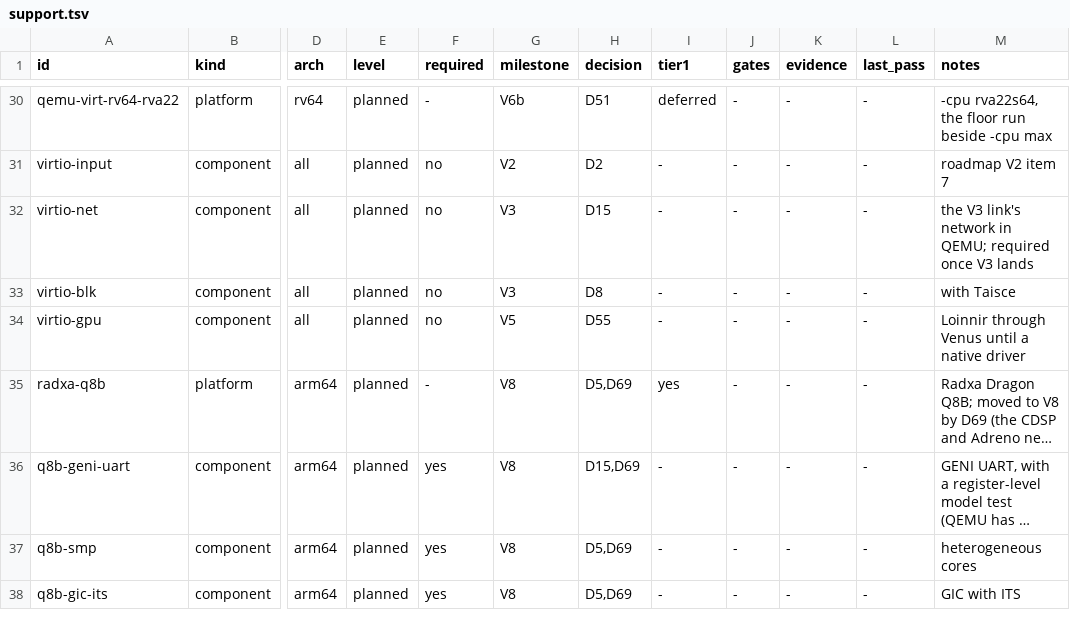
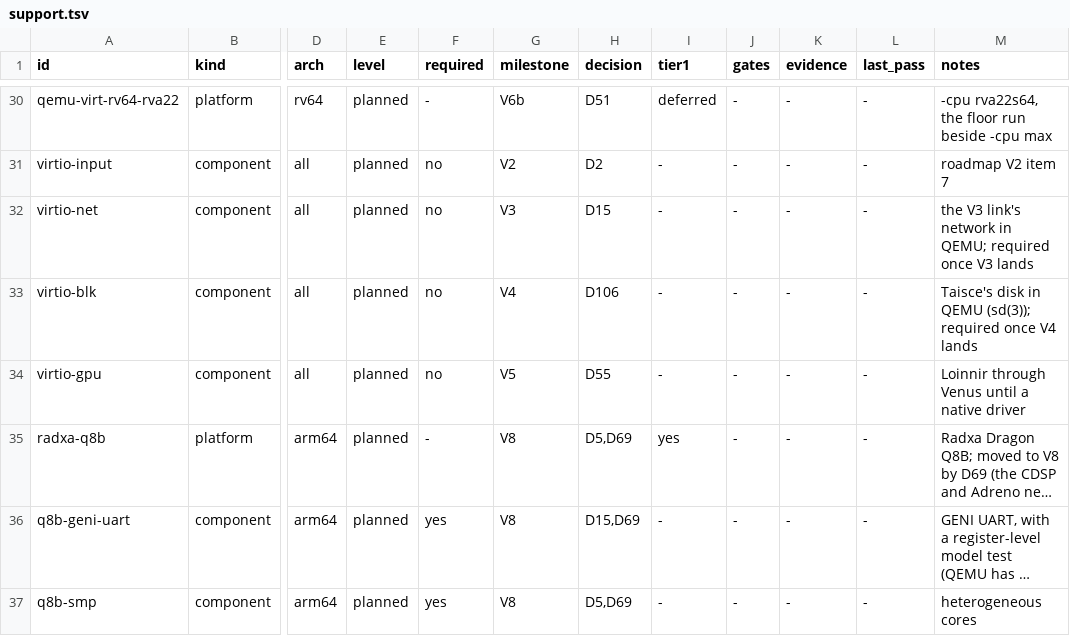
Before and after one commit to JamesKane/VectraOS, a TSV file: docs/hardware/support.tsv, drawn as a sheet; only a part is shown, gaps mark what is left out; the shorter side is filled out with more unchanged rows; long unchanged cells end in …; the diff names each change by its address in the sheet, - before the commit and + after, or states it on an @@ line.

```diff
--- a/docs/hardware/support.tsv
+++ b/docs/hardware/support.tsv
-G33 (milestone): V3
+G33 (milestone): V4
-H33 (decision): D8
+H33 (decision): D106
-M33 (notes): with Taisce
+M33 (notes): Taisce's disk in QEMU (sd(3)); required once V4 lands
```
Also changed, not shown: docs/risk.tsv, 25 other files.
